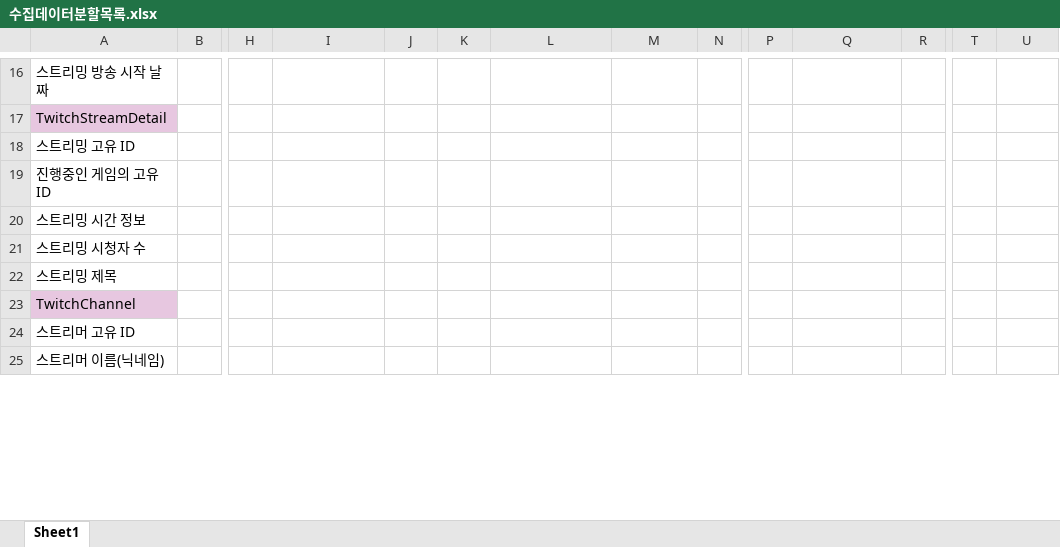
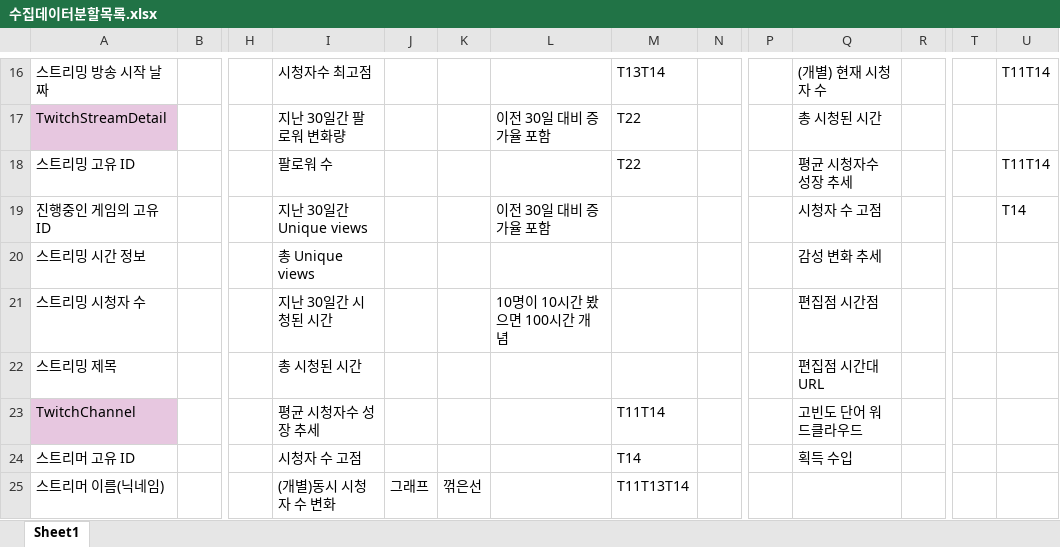
Before and after one commit to chanuuuuu/OnAD_project, an Excel workbook: docs/8_데이터분할보고서/수집데이터분할목록.xlsx, sheet Sheet1, drawn as a sheet; only a part is shown, gaps mark what is left out; values as stored, in another font and other column widths than the file's, no borders; removed rows and columns are numbered as before the commit, all else as after; rows hold the shown columns only; the diff covers the shown part only; the diff names each change by its address in the sheet, - before the commit and + after, or states it on an @@ line.

```diff
--- a/docs/8_데이터분할보고서/수집데이터분할목록.xlsx (sheet Sheet1)
+++ b/docs/8_데이터분할보고서/수집데이터분할목록.xlsx (sheet Sheet1)
-I16: (empty)
+I16: 시청자수 최고점
-M16: (empty)
+M16: T13T14
-Q16: (empty)
+Q16: (개별) 현재 시청자 수
-U16: (empty)
+U16: T11T14
-row 17: TwitchStreamDetail
+row 17: TwitchStreamDetail |  |  | 지난 30일간 팔로워 변화량 |  |  | 이전 30일 대비 증가율 포함 | T22 |  |  | 총 시청된 시간
-I18: (empty)
+I18: 팔로워 수
-M18: (empty)
+M18: T22
-Q18: (empty)
+Q18: 평균 시청자수 성장 추세
-U18: (empty)
+U18: T11T14
-I19: (empty)
+I19: 지난 30일간 Unique views
-L19: (empty)
+L19: 이전 30일 대비 증가율 포함
-Q19: (empty)
+Q19: 시청자 수 고점
-U19: (empty)
+U19: T14
-I20: (empty)
+I20: 총 Unique views
-Q20: (empty)
+Q20: 감성 변화 추세
-I21: (empty)
+I21: 지난 30일간 시청된 시간
-L21: (empty)
+L21: 10명이 10시간 봤으면 100시간 개념
-Q21: (empty)
+Q21: 편집점 시간점
-I22: (empty)
+I22: 총 시청된 시간
-Q22: (empty)
+Q22: 편집점 시간대 URL
-I23: (empty)
+I23: 평균 시청자수 성장 추세
-M23: (empty)
+M23: T11T14
-Q23: (empty)
+Q23: 고빈도 단어 워드클라우드
-I24: (empty)
+I24: 시청자 수 고점
-M24: (empty)
+M24: T14
-Q24: (empty)
+Q24: 획득 수입
-I25: (empty)
+I25: (개별)동시 시청자 수 변화
-J25: (empty)
+J25: 그래프
-K25: (empty)
+K25: 꺾은선
-M25: (empty)
+M25: T11T13T14
```
Also changed, not shown: 15 added rows, 2 removed rows, 112 edited cells and cell formats elsewhere in this sheet, docs/12_분석용데이터셋예시/웹통계_데이터셋.xlsx.
